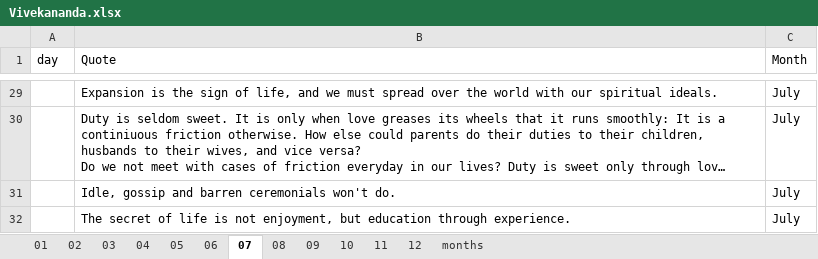
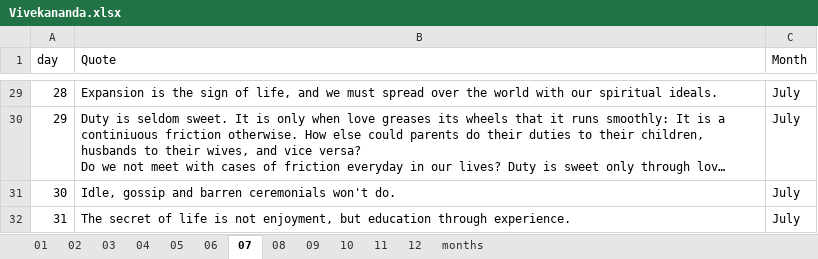
Before and after one commit to teamdailypractice/swami-vivekananda-quotes, an Excel workbook: Vivekananda.xlsx, sheet 07, drawn as a sheet; only a part is shown, gaps mark what is left out; long unchanged cells end in …; values as stored, in another font and other column widths than the file's, no borders; the diff covers the shown part only; the diff names each change by its address in the sheet, - before the commit and + after, or states it on an @@ line.

```diff
--- a/Vivekananda.xlsx (sheet 07)
+++ b/Vivekananda.xlsx (sheet 07)
-A29 (day): (empty)
+A29 (day): 28
-A30 (day): (empty)
+A30 (day): 29
-A31 (day): (empty)
+A31 (day): 30
-A32 (day): (empty)
+A32 (day): 31
```
Also changed, not shown: 27 edited cells elsewhere in this sheet, sheet 08, sheet 05, sheet 06, sheet 04.
